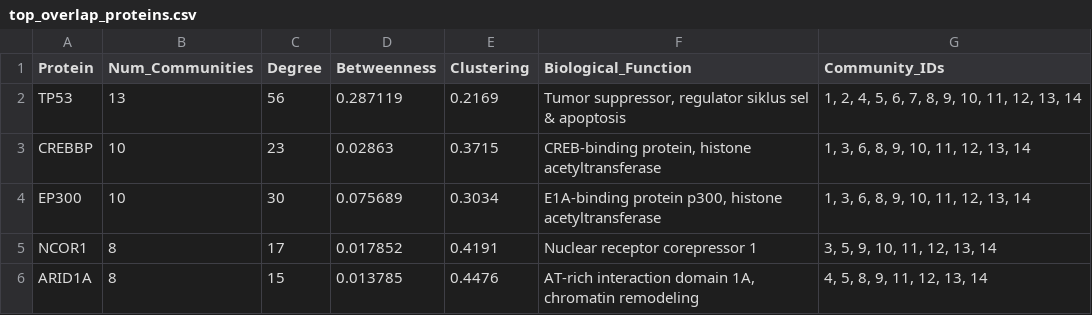
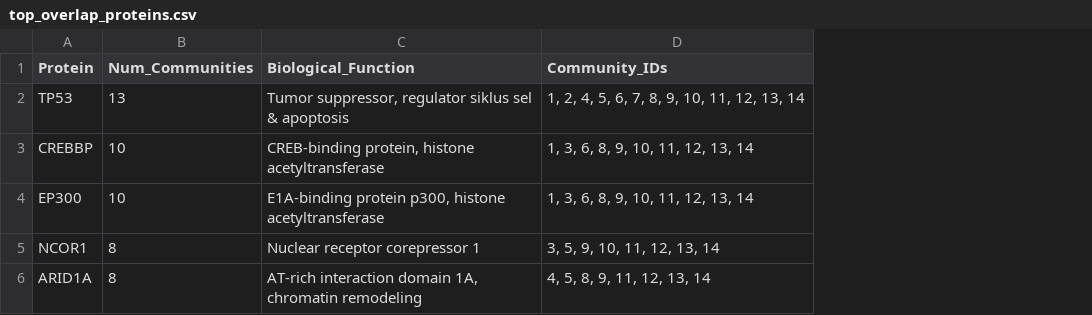
Before and after one commit to febrianchrisna/Intan-APAL, a CSV file: top_overlap_proteins.csv, drawn as a sheet; the diff names each change by its address in the sheet, - before the commit and + after, or states it on an @@ line.

Commit message:
hapus degree

```diff
--- a/top_overlap_proteins.csv
+++ b/top_overlap_proteins.csv
-column C (Degree), rows 2-6: 56 | 23 | 30 | 17 | 15
-column D (Betweenness), rows 2-6: 0.287119 | 0.02863 | 0.075689 | 0.017852 | 0.013785
-column E (Clustering), rows 2-6: 0.2169 | 0.3715 | 0.3034 | 0.4191 | 0.4476
```
Also changed, not shown: 1 other file.
